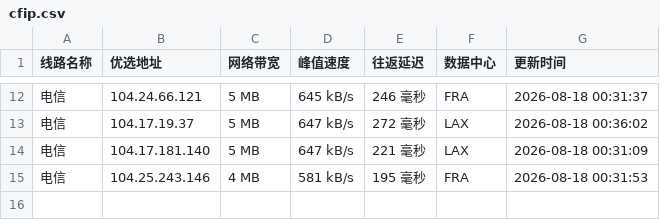
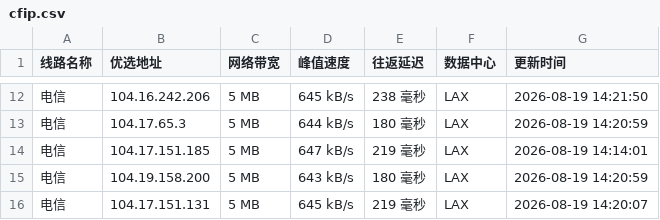
Before and after one commit to 748171997rui-afk/cfipyx, a CSV file: cfip.csv, drawn as a sheet; only a part is shown, gaps mark what is left out; the diff covers the shown part only.

```diff
--- a/cfip.csv
+++ b/cfip.csv
@@ -12,4 +12,5 @@
-电信,104.24.66.121,5 MB,645 kB/s,246 毫秒,FRA,2026-08-18 00:31:37
-电信,104.17.19.37,5 MB,647 kB/s,272 毫秒,LAX,2026-08-18 00:36:02
-电信,104.17.181.140,5 MB,647 kB/s,221 毫秒,LAX,2026-08-18 00:31:09
-电信,104.25.243.146,4 MB,581 kB/s,195 毫秒,FRA,2026-08-18 00:31:53
+电信,104.16.242.206,5 MB,645 kB/s,238 毫秒,LAX,2026-08-19 14:21:50
+电信,104.17.65.3,5 MB,644 kB/s,180 毫秒,LAX,2026-08-19 14:20:59
+电信,104.17.151.185,5 MB,647 kB/s,219 毫秒,LAX,2026-08-19 14:14:01
+电信,104.19.158.200,5 MB,643 kB/s,180 毫秒,LAX,2026-08-19 14:20:59
+电信,104.17.151.131,5 MB,645 kB/s,219 毫秒,LAX,2026-08-19 14:20:07
```
Also changed, not shown: 32 edited cells elsewhere in this file, 1 other file.
